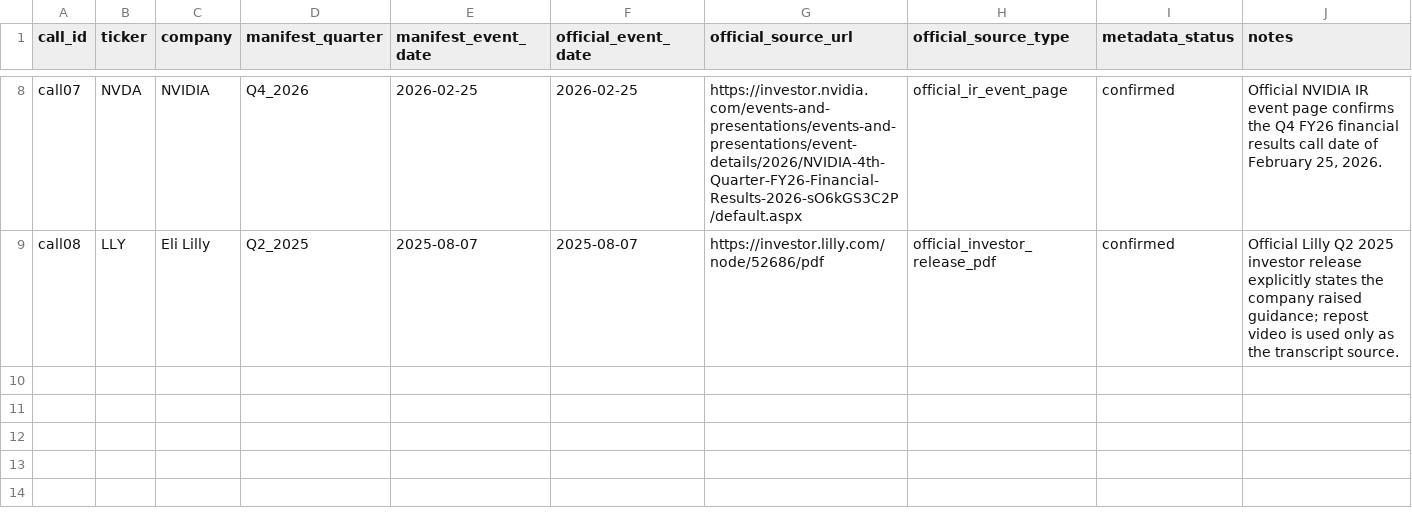
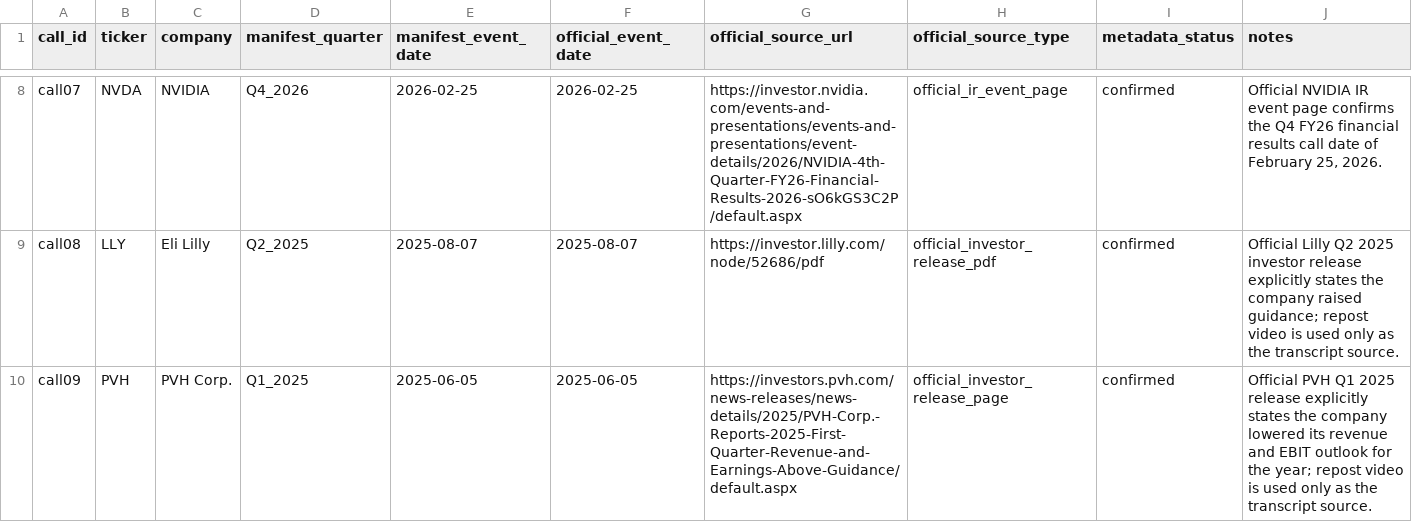
Before and after one commit to keithtgrehan/earnings-call-sentiment-from-voice-transcript-with-an-optional-video-24-02-2026, a CSV file: data/gold_guidance_calls/official_source_manifest.csv, drawn as a sheet; only a part is shown, gaps mark what is left out.

```diff
--- a/data/gold_guidance_calls/official_source_manifest.csv
+++ b/data/gold_guidance_calls/official_source_manifest.csv
@@ -9 +9,2 @@ call07,NVDA,NVIDIA,Q4_2026,2026-02-25,2026-02-25,https://investor.nvidia.com/eve
 call08,LLY,Eli Lilly,Q2_2025,2025-08-07,2025-08-07,https://investor.lilly.com/node/52686/pdf,official_investor_release_pdf,confirmed,Official Lilly Q2 2025 investor release explicitly states the company raised guidance; repost video is used only as the transcript source.
+call09,PVH,PVH Corp.,Q1_2025,2025-06-05,2025-06-05,https://investors.pvh.com/news-releases/news-details/2025/PVH-Corp.-Reports-2025-First-Quarter-Revenue-and-Earnings-Above-Guidance/default.aspx,official_investor_release_page,confirmed,Official PVH Q1 2025 release explicitly states the company lowered its revenue and EBIT outlook for the year; repost video is used only as the transcript source.
```
Also changed, not shown: data/gold_guidance_calls/call_manifest.csv, data/gold_guidance_calls/draft_labels.csv, 8 other files.
